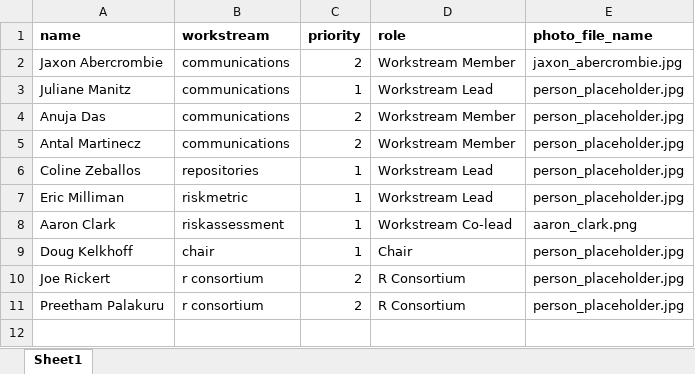
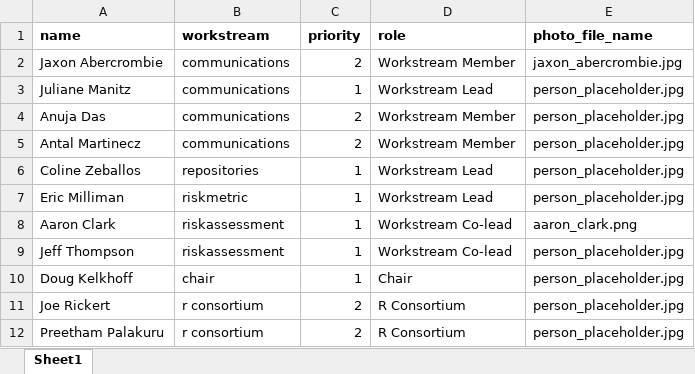
Before and after one commit to pharmaR/pharmaR.github.io, an Excel workbook: content/meet-the-team/teaminfo.xlsx, sheet Sheet1, drawn as a sheet; values as stored, in another font and other column widths than the file's, no borders; the diff names each change by its address in the sheet, - before the commit and + after, or states it on an @@ line.

Commit message:
add jeff to site, update html

```diff
--- a/content/meet-the-team/teaminfo.xlsx (sheet Sheet1)
+++ b/content/meet-the-team/teaminfo.xlsx (sheet Sheet1)
+row 9: Jeff Thompson | riskassessment | 1 | Workstream Co-lead | person_placeholder.jpg
```
Also changed, not shown: 1 other file.
